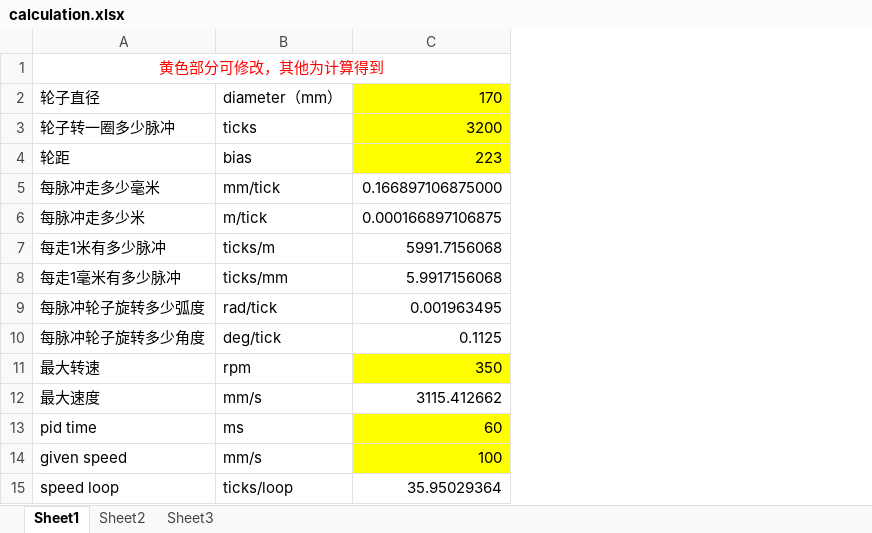
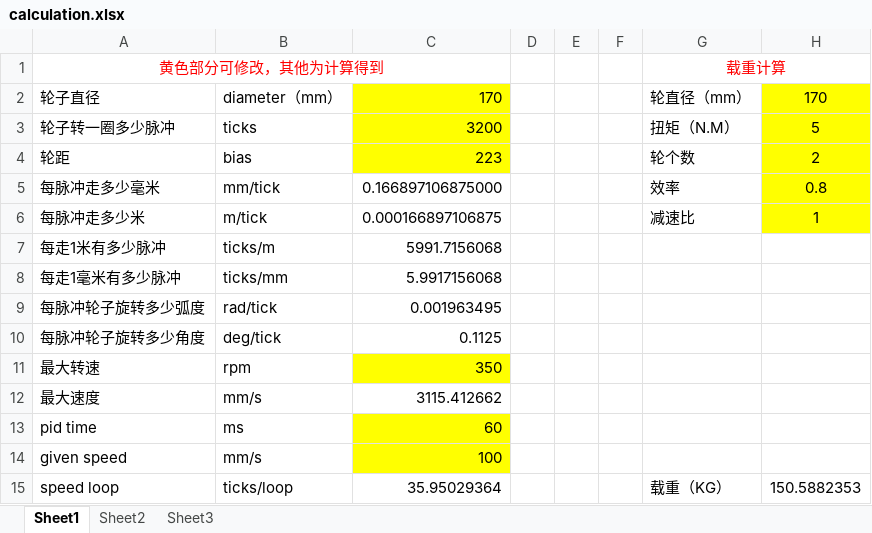
Before and after one commit to rcwind/kicc100t_ros_driver, an Excel workbook: calculation.xlsx, sheet Sheet1, drawn as a sheet; values as stored, in another font and other column widths than the file's, no borders; the diff names each change by its address in the sheet, - before the commit and + after, or states it on an @@ line.

Commit message:
update xls

```diff
--- a/calculation.xlsx (sheet Sheet1)
+++ b/calculation.xlsx (sheet Sheet1)
+column D, empty
+column E, empty
+column F, empty
+column G, rows 1-15: 载重计算 | 轮直径（mm） | 扭矩（N.M） | 轮个数 | 效率 | 减速比 |  |  |  |  |  |  |  |  | 载重（KG）
+column H, rows 2-15: 170 | 5 | 2 | 0.8 | 1 |  |  |  |  |  |  |  |  | 150.5882353
```
